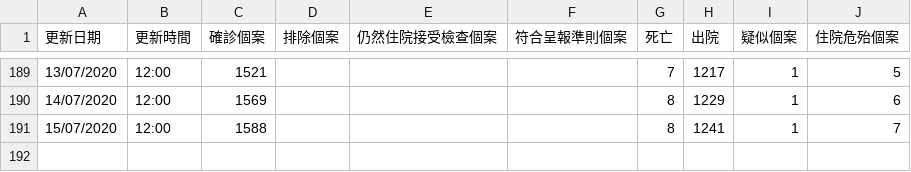
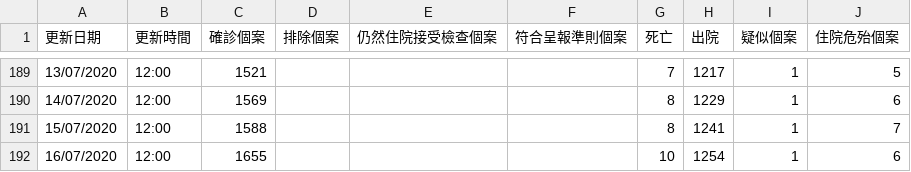
Before and after one commit to johnnyn2/hk-covid-stat, a CSV file: src/csv/latest_situation_of_reported_cases_covid_19_chi.csv, drawn as a sheet; only a part is shown, gaps mark what is left out.

```diff
--- a/src/csv/latest_situation_of_reported_cases_covid_19_chi.csv
+++ b/src/csv/latest_situation_of_reported_cases_covid_19_chi.csv
@@ -191 +191,2 @@
 15/07/2020,12:00,1588,,,,8,1241,1,7
+16/07/2020,12:00,1655,,,,10,1254,1,6
```
Also changed, not shown: src/csv/building_list_chi.csv, src/csv/flights_trains_list_chi.csv, 6 other files.
